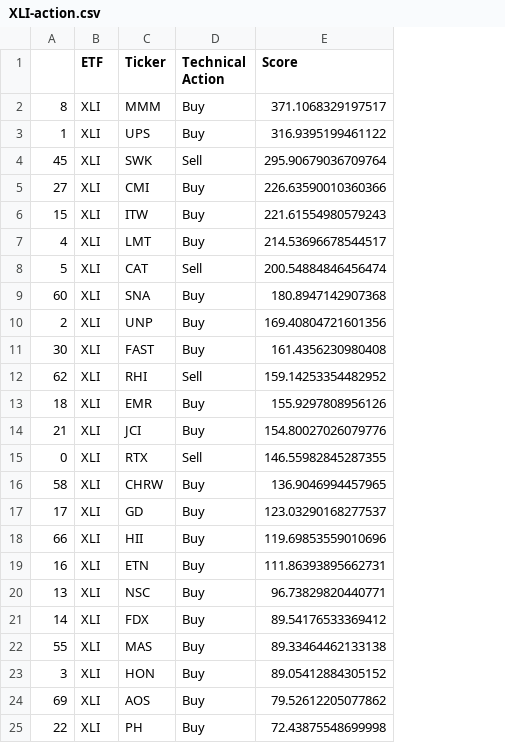
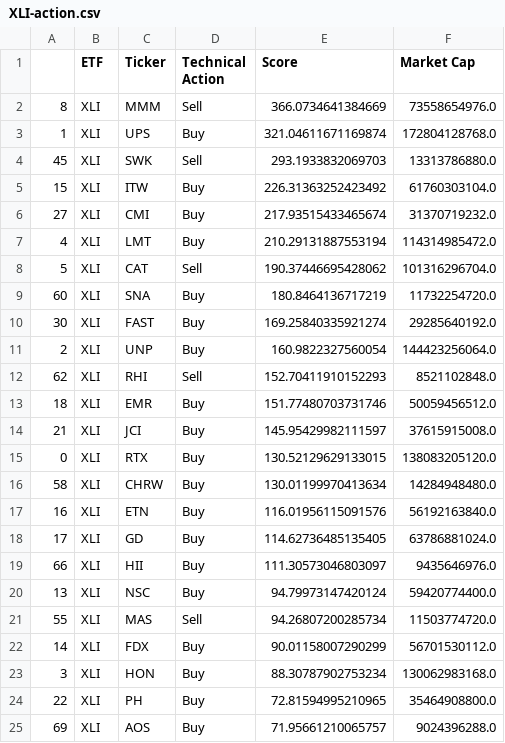
Before and after one commit to pdantu/stockspredictor, a CSV file: results/XLI-action.csv, drawn as a sheet; only a part is shown; removed rows and columns are numbered as before the commit, all else as after; the diff covers the shown part only; the diff names each change by its address in the sheet, - before the commit and + after, or states it on an @@ line.

```diff
--- a/results/XLI-action.csv
+++ b/results/XLI-action.csv
+column F (Market Cap), rows 2-5: 73558654976.0 | 172804128768.0 | 13313786880.0 | 61760303104.0; rows 7-10: 114314985472.0 | 101316296704.0 | 11732254720.0 | 29285640192.0; rows 12-16: 8521102848.0 | 50059456512.0 | 37615915008.0 | 138083205120.0 | 14284948480.0; rows 18-20: 63786881024.0 | 9435646976.0 | 59420774400.0; rows 22-24: 56701530112.0 | 130062983168.0 | 35464908800.0
-D2 (Technical Action): Buy
+D2 (Technical Action): Sell
-E2 (Score): 371.1068329197517
+E2 (Score): 366.0734641384669
-E3 (Score): 316.9395199461122
+E3 (Score): 321.04611671169874
-E4 (Score): 295.90679036709764
+E4 (Score): 293.1933832069703
-row 5: 27 | XLI | CMI | Buy | 226.63590010360366
-E5 (Score): 221.61554980579243
+E5 (Score): 226.31363252423492
+row 6: 27 | XLI | CMI | Buy | 217.93515433465674 | 31370719232.0
-E7 (Score): 214.53696678544517
+E7 (Score): 210.29131887553194
-E8 (Score): 200.54884846456474
+E8 (Score): 190.37446695428062
-E9 (Score): 180.8947142907368
+E9 (Score): 180.8464136717219
-row 10: 2 | XLI | UNP | Buy | 169.40804721601356
-E10 (Score): 161.4356230980408
+E10 (Score): 169.25840335921274
+row 11: 2 | XLI | UNP | Buy | 160.9822327560054 | 144423256064.0
-E12 (Score): 159.14253354482952
+E12 (Score): 152.70411910152293
-E13 (Score): 155.9297808956126
+E13 (Score): 151.77480703731746
-E14 (Score): 154.80027026079776
+E14 (Score): 145.95429982111597
-D15 (Technical Action): Sell
+D15 (Technical Action): Buy
-E15 (Score): 146.55982845287355
+E15 (Score): 130.52129629133015
-E16 (Score): 136.9046994457965
+E16 (Score): 130.01199970413634
+row 17: 16 | XLI | ETN | Buy | 116.01956115091576 | 56192163840.0
-E18 (Score): 123.03290168277537
+E18 (Score): 114.62736485135405
-E19 (Score): 119.69853559010696
+E19 (Score): 111.30573046803097
-row 19: 16 | XLI | ETN | Buy | 111.86393895662731
-E20 (Score): 96.73829820440771
+E20 (Score): 94.79973147420124
+row 21: 55 | XLI | MAS | Sell | 94.26807200285734 | 11503774720.0
-E22 (Score): 89.54176533369412
+E22 (Score): 90.01158007290299
-row 22: 55 | XLI | MAS | Buy | 89.33464462133138
-E23 (Score): 89.05412884305152
+E23 (Score): 88.30787902753234
-row 24: 69 | XLI | AOS | Buy | 79.52612205077862
-E24 (Score): 72.43875548699998
+E24 (Score): 72.81594995210965
+row 25: 69 | XLI | AOS | Buy | 71.95661210065757 | 9024396288.0
```
Also changed, not shown: 3 added rows, 3 removed rows and 47 edited cells elsewhere in this file, portfolio/portfolio.csv, results/XLF-action.csv, 35 other files.
